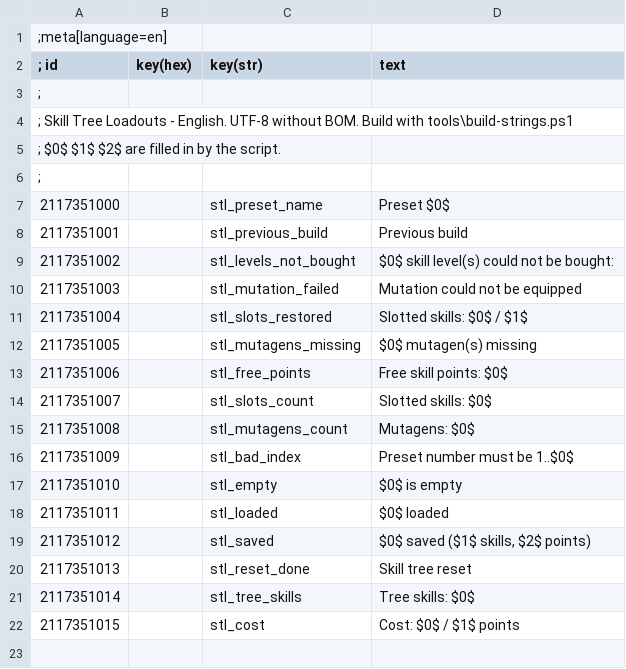
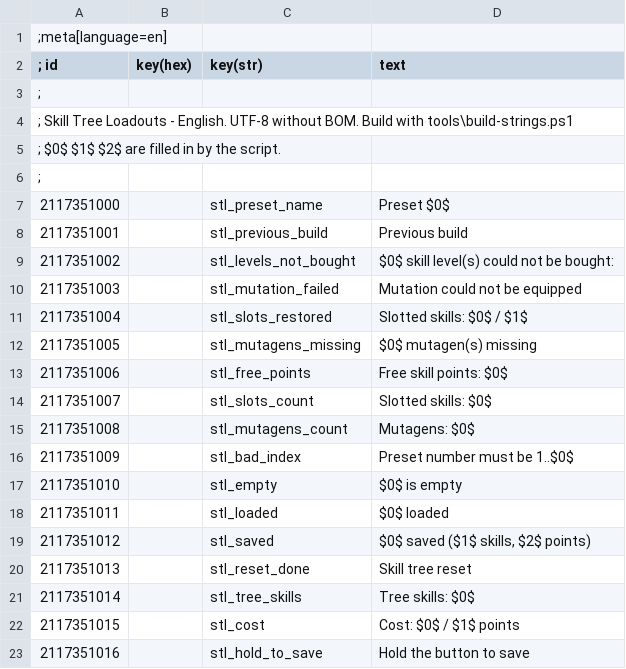
Before and after one commit to devleesch001/tw3-mod-skill-tree-loadouts, a CSV file: strings/en.csv, drawn as a sheet; the diff names each change by its address in the sheet, - before the commit and + after, or states it on an @@ line.

```diff
--- a/strings/en.csv
+++ b/strings/en.csv
+row 23: 2117351016 |  | stl_hold_to_save | Hold the button to save
```
Also changed, not shown: strings/fr.csv, 5 other files.
